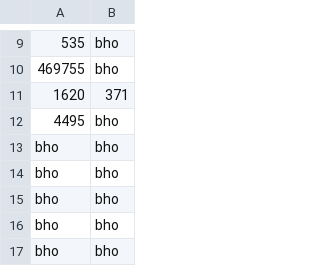
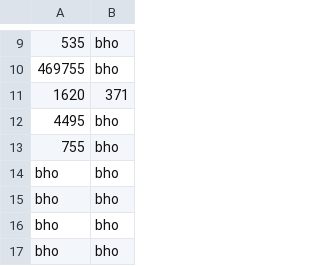
Before and after one commit to harisont/aoc21, a CSV file: data/expected_output.csv, drawn as a sheet; only a part is shown, gaps mark what is left out.

```diff
--- a/data/expected_output.csv
+++ b/data/expected_output.csv
@@ -12,3 +12,3 @@
 4495,bho
-bho,bho
+755,bho
 bho,bho
```
Also changed, not shown: 4 other files.
